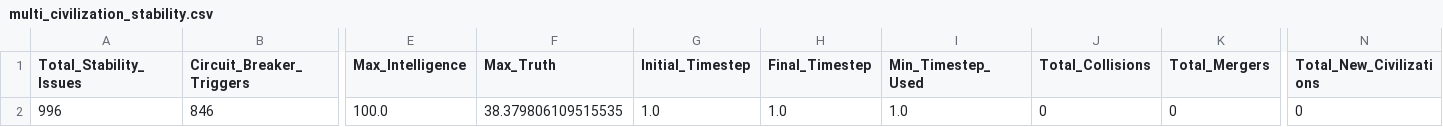
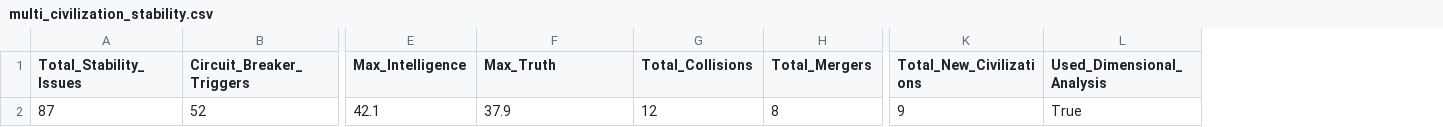
Before and after one commit to Axiomatic47/mini_simulations, a CSV file: outputs/data/multi_civilization_stability.csv, drawn as a sheet; only a part is shown, gaps mark what is left out; removed rows and columns are numbered as before the commit, all else as after; rows hold the shown columns only; the diff names each change by its address in the sheet, - before the commit and + after, or states it on an @@ line.

```diff
--- a/outputs/data/multi_civilization_stability.csv
+++ b/outputs/data/multi_civilization_stability.csv
-column G (Initial_Timestep), empty
-column H (Final_Timestep), empty
-column I (Min_Timestep_Used), empty
+column L (Used_Dimensional_Analysis), empty
-row 2: 996 | 846 | 100.0 | 38.379806109515535 | 1.0 | 1.0 | 1.0 | 0 | 0 | 0
+row 2: 87 | 52 | 42.1 | 37.9 | 12 | 8 | 9 | True
```
Also changed, not shown: outputs/data/multi_civilization_events.csv, 26 other files.
